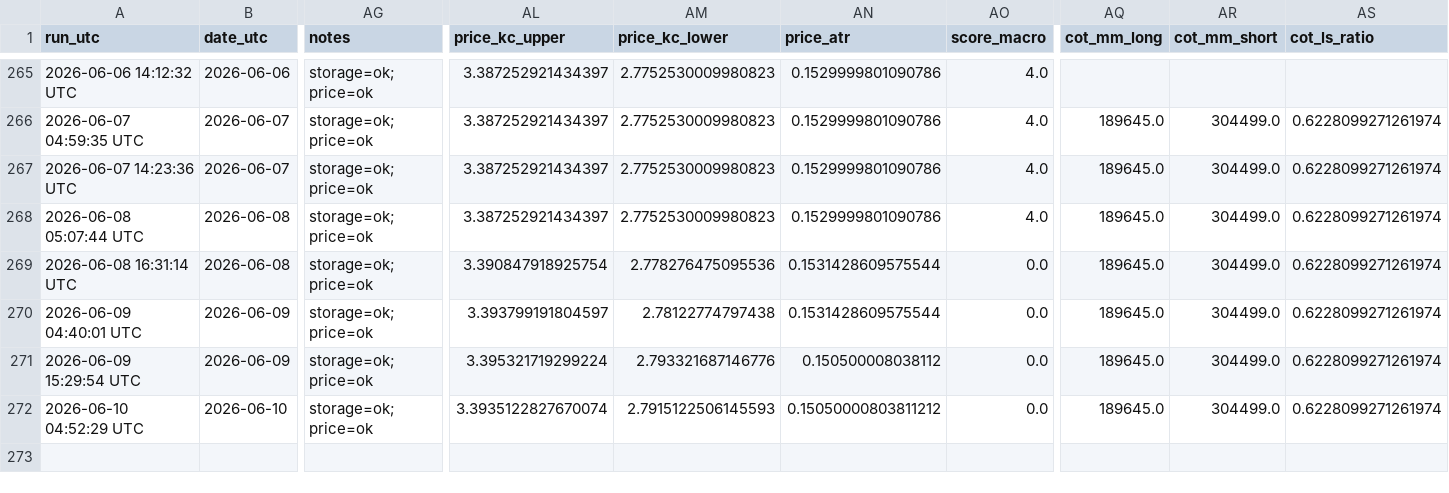
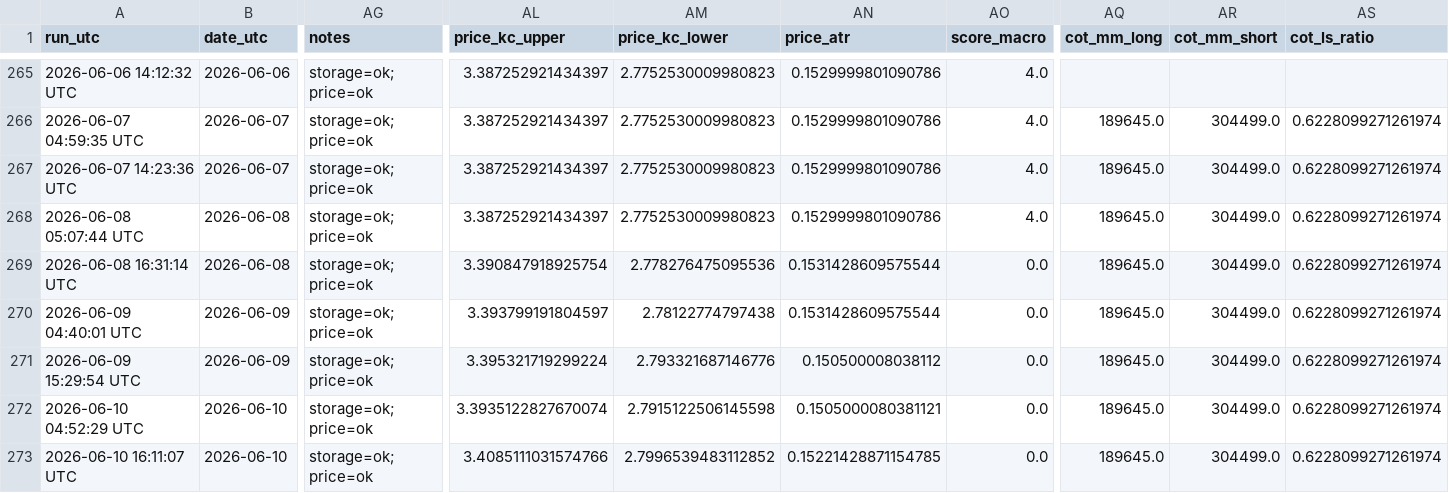
Before and after one commit to williehsu-design/ng-hdd, a CSV file: ng_composite_data.csv, drawn as a sheet; only a part is shown, gaps mark what is left out; rows hold the shown columns only; the diff names each change by its address in the sheet, - before the commit and + after, or states it on an @@ line.

```diff
--- a/ng_composite_data.csv
+++ b/ng_composite_data.csv
-AM272 (price_kc_lower): 2.7915122506145593
+AM272 (price_kc_lower): 2.7915122506145598
-AN272 (price_atr): 0.15050000803811212
+AN272 (price_atr): 0.1505000080381121
+row 273: 2026-06-10 16:11:07 UTC | 2026-06-10 | storage=ok; price=ok | 3.4085111031574766 | 2.7996539483112852 | 0.15221428871154785 | 0.0 | 189645.0 | 304499.0 | 0.6228099271261974
```
Also changed, not shown: 1 other file.
